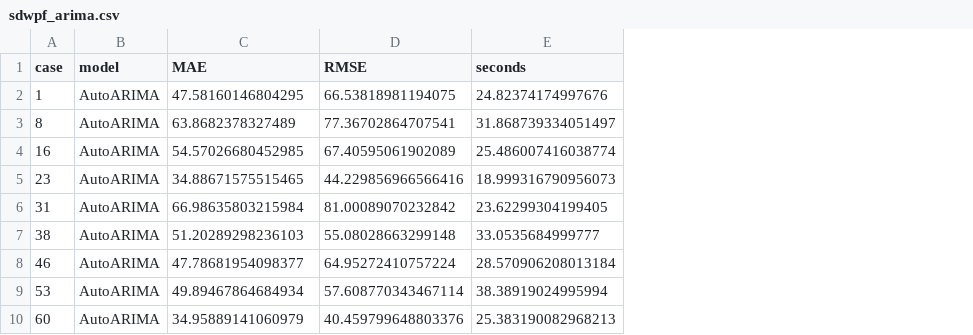
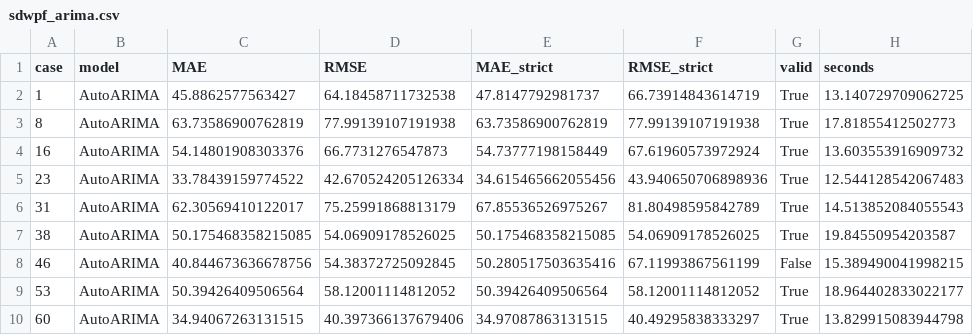
Before and after one commit to fabbio00/timestral-demo, a CSV file: results/sdwpf_arima.csv, drawn as a sheet; only a part is shown; addresses are those after the commit; the diff covers the shown part only; the diff names each change by its address in the sheet, - before the commit and + after, or states it on an @@ line.

Commit message:
Align wind cleaning and scoring with the official rules
The official scorer skips turbines forecast as all zeros; the competition's
submission checks stopped that being gamed, so forecasts failing those checks
(persistence, some ARIMA cases) are scored over every turbine instead.

```diff
--- a/results/sdwpf_arima.csv
+++ b/results/sdwpf_arima.csv
+column E (MAE_strict), rows 2-10: 47.8147792981737 | 63.73586900762819 | 54.73777198158449 | 34.615465662055456 | 67.85536526975267 | 50.175468358215085 | 50.280517503635416 | 50.39426409506564 | 34.97087863131515
+column F (RMSE_strict), rows 2-10: 66.73914843614719 | 77.99139107191938 | 67.61960573972924 | 43.940650706898936 | 81.80498595842789 | 54.06909178526025 | 67.11993867561199 | 58.12001114812052 | 40.49295838333297
+column G (valid), rows 2-10: True | True | True | True | True | True | False | True | True
-C2 (MAE): 47.58160146804295
+C2 (MAE): 45.8862577563427
-D2 (RMSE): 66.53818981194075
+D2 (RMSE): 64.18458711732538
-H2 (seconds): 24.82374174997676
+H2 (seconds): 13.140729709062725
-C3 (MAE): 63.8682378327489
+C3 (MAE): 63.73586900762819
-D3 (RMSE): 77.36702864707541
+D3 (RMSE): 77.99139107191938
-H3 (seconds): 31.868739334051497
+H3 (seconds): 17.81855412502773
-C4 (MAE): 54.57026680452985
+C4 (MAE): 54.14801908303376
-D4 (RMSE): 67.40595061902089
+D4 (RMSE): 66.7731276547873
-H4 (seconds): 25.486007416038774
+H4 (seconds): 13.603553916909732
-C5 (MAE): 34.88671575515465
+C5 (MAE): 33.78439159774522
-D5 (RMSE): 44.229856966566416
+D5 (RMSE): 42.670524205126334
-H5 (seconds): 18.999316790956073
+H5 (seconds): 12.544128542067483
-C6 (MAE): 66.98635803215984
+C6 (MAE): 62.30569410122017
-D6 (RMSE): 81.00089070232842
+D6 (RMSE): 75.25991868813179
-H6 (seconds): 23.62299304199405
+H6 (seconds): 14.513852084055543
-C7 (MAE): 51.20289298236103
+C7 (MAE): 50.175468358215085
-D7 (RMSE): 55.08028663299148
+D7 (RMSE): 54.06909178526025
-H7 (seconds): 33.0535684999777
+H7 (seconds): 19.84550954203587
-C8 (MAE): 47.78681954098377
+C8 (MAE): 40.844673636678756
-D8 (RMSE): 64.95272410757224
+D8 (RMSE): 54.38372725092845
-H8 (seconds): 28.570906208013184
+H8 (seconds): 15.389490041998215
-C9 (MAE): 49.89467864684934
+C9 (MAE): 50.39426409506564
-D9 (RMSE): 57.608770343467114
+D9 (RMSE): 58.12001114812052
-H9 (seconds): 38.38919024995994
+H9 (seconds): 18.964402833022177
-C10 (MAE): 34.95889141060979
+C10 (MAE): 34.94067263131515
-D10 (RMSE): 40.459799648803376
+D10 (RMSE): 40.397366137679406
-H10 (seconds): 25.383190082968213
+H10 (seconds): 13.829915083944798
```
Also changed, not shown: 33 edited cells elsewhere in this file, 6 other files.
